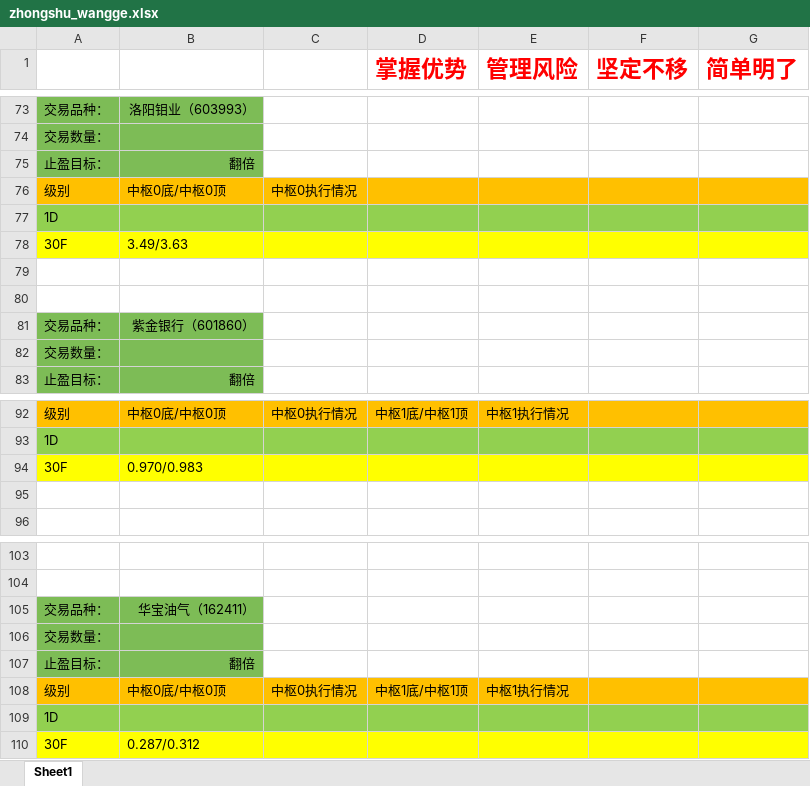
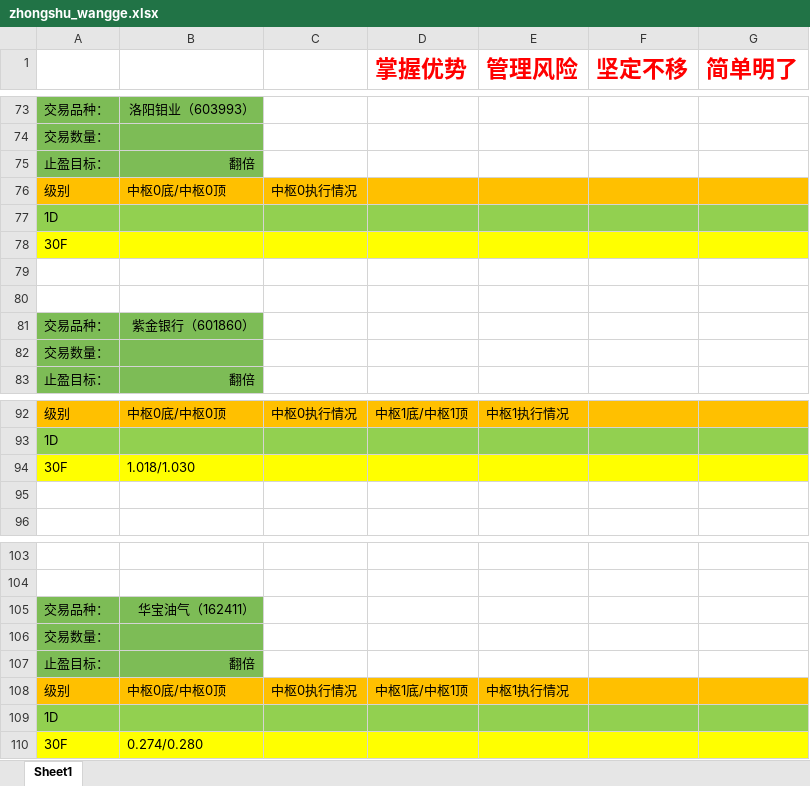
Before and after one commit to haiyangqin/Stock_Strategy_Monitor, an Excel workbook: zhongshu_wangge.xlsx, sheet Sheet1, drawn as a sheet; only a part is shown, gaps mark what is left out; values as stored, in another font and other column widths than the file's, no borders; the diff covers the shown part only; the diff names each change by its address in the sheet, - before the commit and + after, or states it on an @@ line.

```diff
--- a/zhongshu_wangge.xlsx (sheet Sheet1)
+++ b/zhongshu_wangge.xlsx (sheet Sheet1)
-B78: 3.49/3.63
+B78: (empty)
-B94: 0.970/0.983
+B94: 1.018/1.030
-B110: 0.287/0.312
+B110: 0.274/0.280
```
Also changed, not shown: 14 edited cells elsewhere in this sheet.
